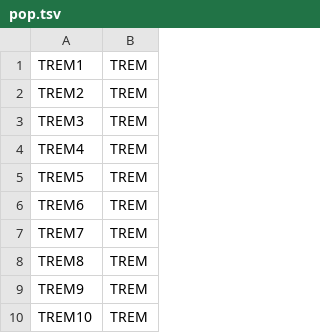
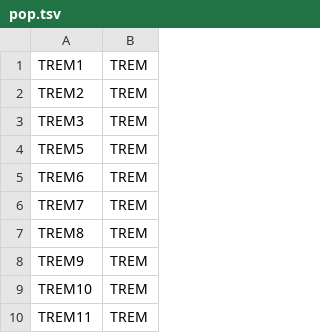
Before and after one commit to Lucien-Piat/Lolium_Tremona_Genome, a TSV file: scripts/pop_gen/pop.tsv, drawn as a sheet; only a part is shown; the shorter side is filled out with more unchanged rows; the diff names each change by its address in the sheet, - before the commit and + after, or states it on an @@ line.

Commit message:
Remove ghost pop

```diff
--- a/scripts/pop_gen/pop.tsv
+++ b/scripts/pop_gen/pop.tsv
-row 4: TREM4 | TREM
```
